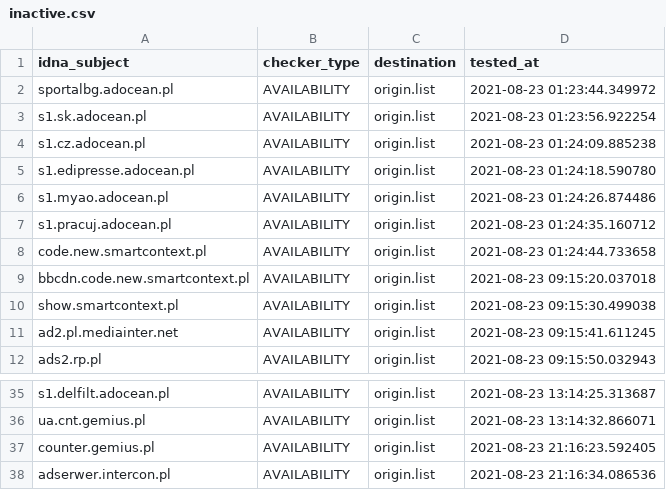
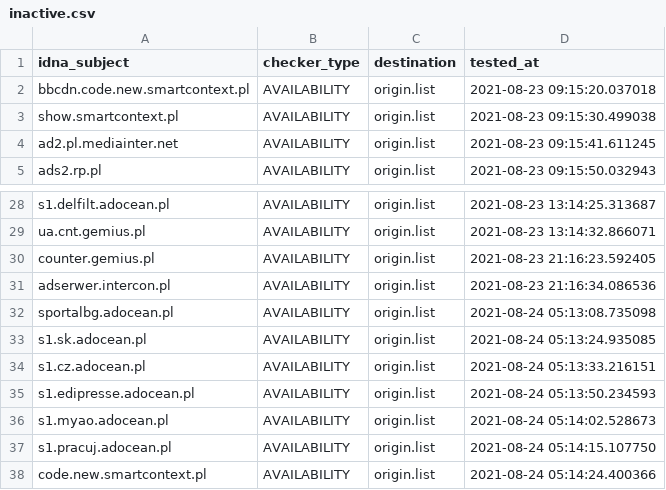
Before and after one commit to dead-hosts/.pl-host-file_git_xxcriticxx, a CSV file: .pyfunceble/inactive.csv, drawn as a sheet; only a part is shown, gaps mark what is left out; removed rows and columns are numbered as before the commit, all else as after; the diff names each change by its address in the sheet, - before the commit and + after, or states it on an @@ line.

```diff
--- a/.pyfunceble/inactive.csv
+++ b/.pyfunceble/inactive.csv
-row 2: sportalbg.adocean.pl | AVAILABILITY | origin.list | 2021-08-23 01:23:44.349972
-row 3: s1.sk.adocean.pl | AVAILABILITY | origin.list | 2021-08-23 01:23:56.922254
-row 4: s1.cz.adocean.pl | AVAILABILITY | origin.list | 2021-08-23 01:24:09.885238
-row 5: s1.edipresse.adocean.pl | AVAILABILITY | origin.list | 2021-08-23 01:24:18.590780
-row 6: s1.myao.adocean.pl | AVAILABILITY | origin.list | 2021-08-23 01:24:26.874486
-row 7: s1.pracuj.adocean.pl | AVAILABILITY | origin.list | 2021-08-23 01:24:35.160712
-row 8: code.new.smartcontext.pl | AVAILABILITY | origin.list | 2021-08-23 01:24:44.733658
+row 32: sportalbg.adocean.pl | AVAILABILITY | origin.list | 2021-08-24 05:13:08.735098
+row 33: s1.sk.adocean.pl | AVAILABILITY | origin.list | 2021-08-24 05:13:24.935085
+row 34: s1.cz.adocean.pl | AVAILABILITY | origin.list | 2021-08-24 05:13:33.216151
+row 35: s1.edipresse.adocean.pl | AVAILABILITY | origin.list | 2021-08-24 05:13:50.234593
+row 36: s1.myao.adocean.pl | AVAILABILITY | origin.list | 2021-08-24 05:14:02.528673
+row 37: s1.pracuj.adocean.pl | AVAILABILITY | origin.list | 2021-08-24 05:14:15.107750
+row 38: code.new.smartcontext.pl | AVAILABILITY | origin.list | 2021-08-24 05:14:24.400366
```
Also changed, not shown: 13 other files.
